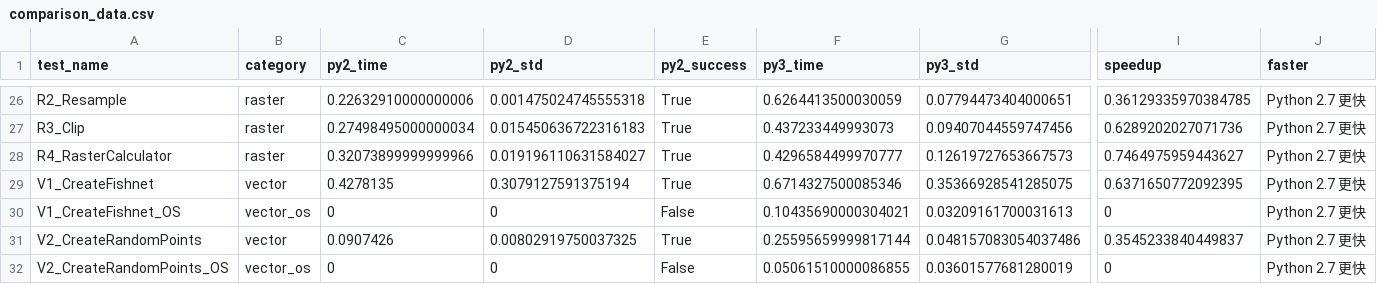
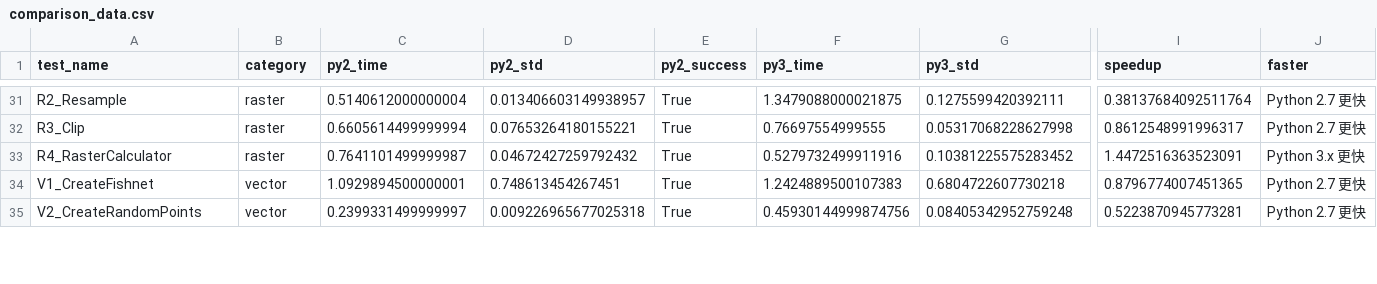
Before and after one commit to 13058315168/ArcMap-vs-ArcGISPro-Benchmark, a CSV file: results/tables/comparison_data.csv, drawn as a sheet; only a part is shown, gaps mark what is left out; removed rows and columns are numbered as before the commit, all else as after; rows hold the shown columns only; the diff covers the shown part only; the diff names each change by its address in the sheet, - before the commit and + after, or states it on an @@ line.

```diff
--- a/results/tables/comparison_data.csv
+++ b/results/tables/comparison_data.csv
-C31 (py2_time): 0.22632910000000006
+C31 (py2_time): 0.5140612000000004
-D31 (py2_std): 0.001475024745555318
+D31 (py2_std): 0.013406603149938957
-F31 (py3_time): 0.6264413500030059
+F31 (py3_time): 1.3479088000021875
-G31 (py3_std): 0.07794473404000651
+G31 (py3_std): 0.1275599420392111
-I31 (speedup): 0.36129335970384785
+I31 (speedup): 0.38137684092511764
-C32 (py2_time): 0.27498495000000034
+C32 (py2_time): 0.6605614499999994
-D32 (py2_std): 0.015450636722316183
+D32 (py2_std): 0.07653264180155221
-F32 (py3_time): 0.437233449993073
+F32 (py3_time): 0.76697554999555
-G32 (py3_std): 0.09407044559747456
+G32 (py3_std): 0.05317068228627998
-I32 (speedup): 0.6289202027071736
+I32 (speedup): 0.8612548991996317
-C33 (py2_time): 0.32073899999999966
+C33 (py2_time): 0.7641101499999987
-D33 (py2_std): 0.019196110631584027
+D33 (py2_std): 0.04672427259792432
-F33 (py3_time): 0.4296584499970777
+F33 (py3_time): 0.5279732499911916
-G33 (py3_std): 0.12619727653667573
+G33 (py3_std): 0.10381225575283452
-I33 (speedup): 0.7464975959443627
+I33 (speedup): 1.4472516363523091
-J33 (faster): Python 2.7 更快
+J33 (faster): Python 3.x 更快
-C34 (py2_time): 0.4278135
+C34 (py2_time): 1.0929894500000001
-D34 (py2_std): 0.3079127591375194
+D34 (py2_std): 0.748613454267451
-F34 (py3_time): 0.6714327500085346
+F34 (py3_time): 1.2424889500107383
-G34 (py3_std): 0.35366928541285075
+G34 (py3_std): 0.6804722607730218
-I34 (speedup): 0.6371650772092395
+I34 (speedup): 0.8796774007451365
-row 30: V1_CreateFishnet_OS | vector_os | 0 | 0 | False | 0.10435690000304021 | 0.03209161700031613 | 0 | Python 2.7 更快
-C35 (py2_time): 0.0907426
+C35 (py2_time): 0.2399331499999997
-D35 (py2_std): 0.00802919750037325
+D35 (py2_std): 0.009226965677025318
-F35 (py3_time): 0.25595659999817144
+F35 (py3_time): 0.45930144999874756
-G35 (py3_std): 0.048157083054037486
+G35 (py3_std): 0.08405342952759248
-I35 (speedup): 0.3545233840449837
+I35 (speedup): 0.5223870945773281
-row 32: V2_CreateRandomPoints_OS | vector_os | 0 | 0 | False | 0.05061510000086855 | 0.03601577681280019 | 0 | Python 2.7 更快
```
Also changed, not shown: 6 added rows, 1 removed row and 77 edited cells elsewhere in this file, results/raw/benchmark_results_py2.csv, results/raw/benchmark_results_py3.csv, 27 other files.
